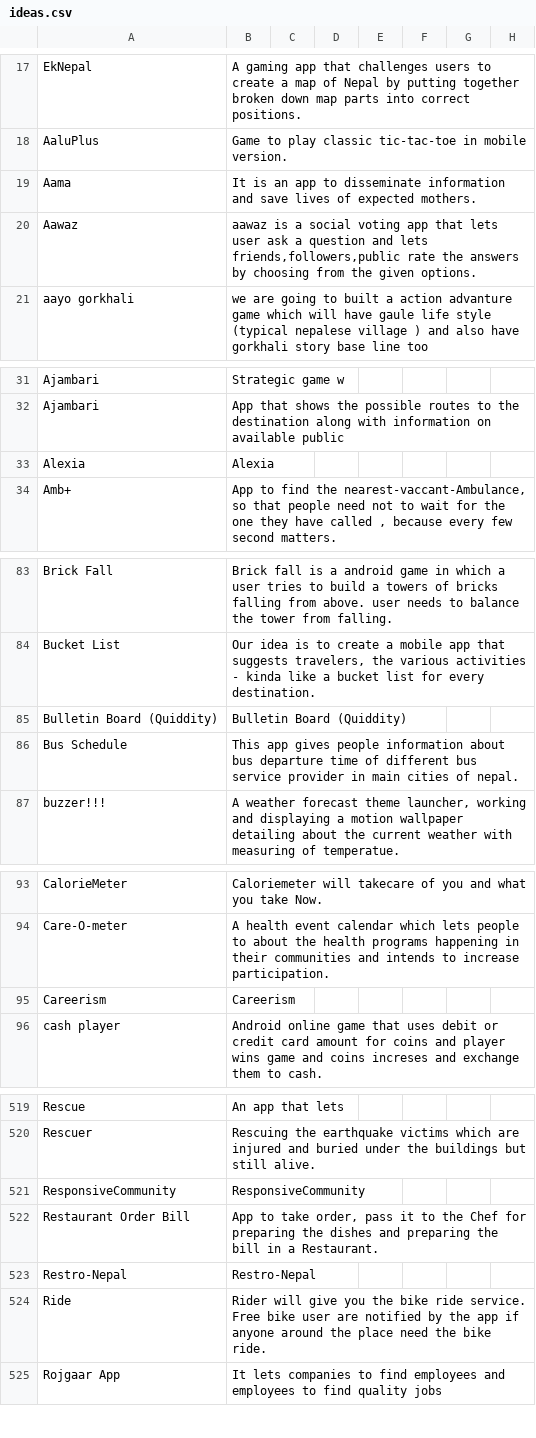
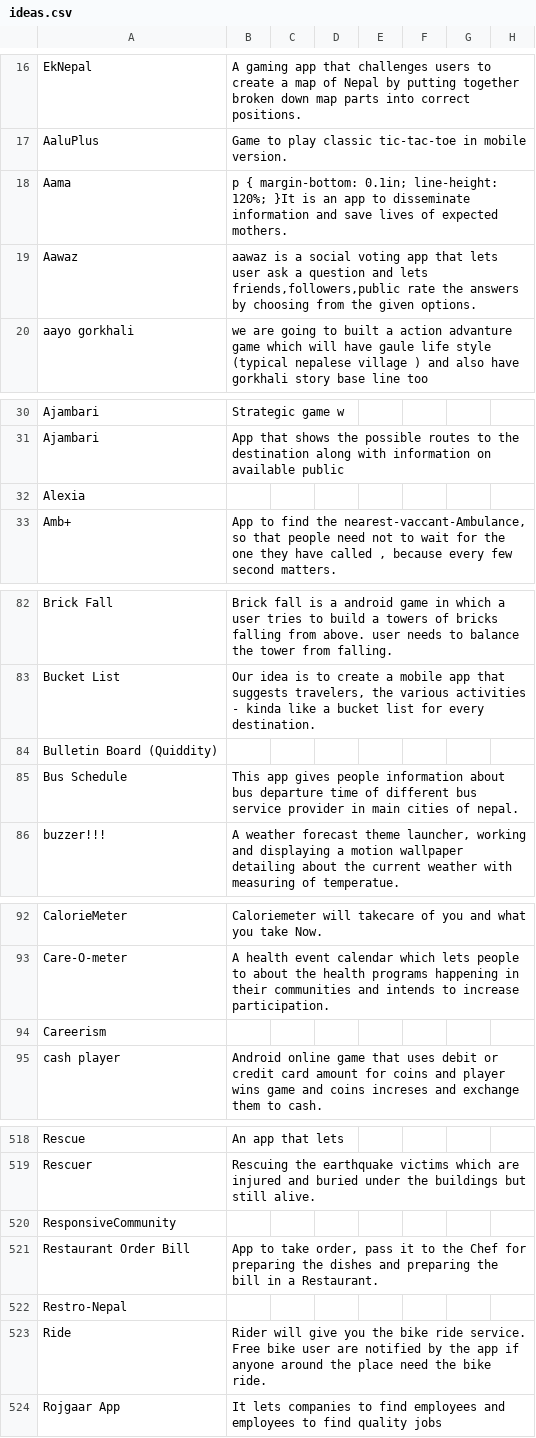
Before and after one commit to amitness/ncell-app-camp-ideas, a CSV file: ideas.csv, drawn as a sheet; only a part is shown, gaps mark what is left out; addresses are those after the commit; the diff covers the shown part only; the diff names each change by its address in the sheet, - before the commit and + after, or states it on an @@ line.

```diff
--- a/ideas.csv
+++ b/ideas.csv
-B18: It is an…
+B18: p { margin-bottom: 0.1in; line-height: 120%; }It is an…
-B32: Alexia
+B32: (empty)
-B84: Bulletin Board (Quiddity)
+B84: (empty)
-B94: Careerism
+B94: (empty)
-B520: ResponsiveCommunity
+B520: (empty)
-B522: Restro-Nepal
+B522: (empty)
```
Also changed, not shown: 1 removed row and 23 edited cells elsewhere in this file, 1 other file.
